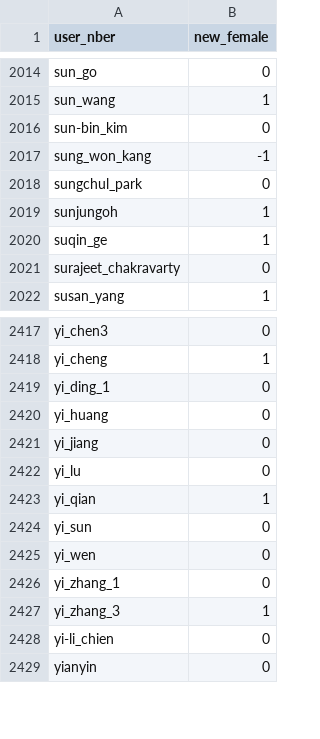
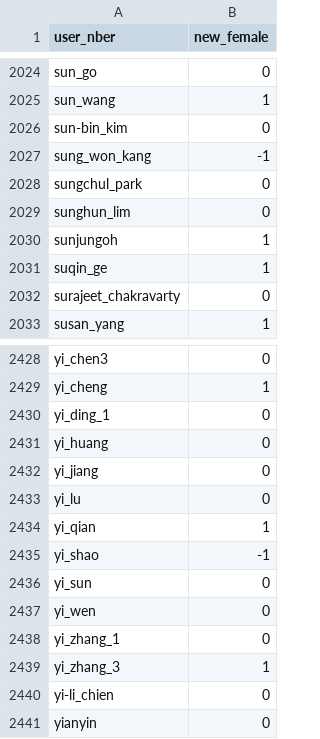
Before and after one commit to bldavies/nberwp, a CSV file: data-raw/sexes/via_nber.csv, drawn as a sheet; only a part is shown, gaps mark what is left out; the diff covers the shown part only.

```diff
--- a/data-raw/sexes/via_nber.csv
+++ b/data-raw/sexes/via_nber.csv
@@ -2018,2 +2028,3 @@ sung_won_kang,-1
 sungchul_park,0
+sunghun_lim,0
 sunjungoh,1
@@ -2423,2 +2434,3 @@ yi_lu,0
 yi_qian,1
+yi_shao,-1
 yi_sun,0
```
Also changed, not shown: 10 added rows elsewhere in this file, data-raw/authors.csv, data-raw/paper_authors.csv, 9 other files.
